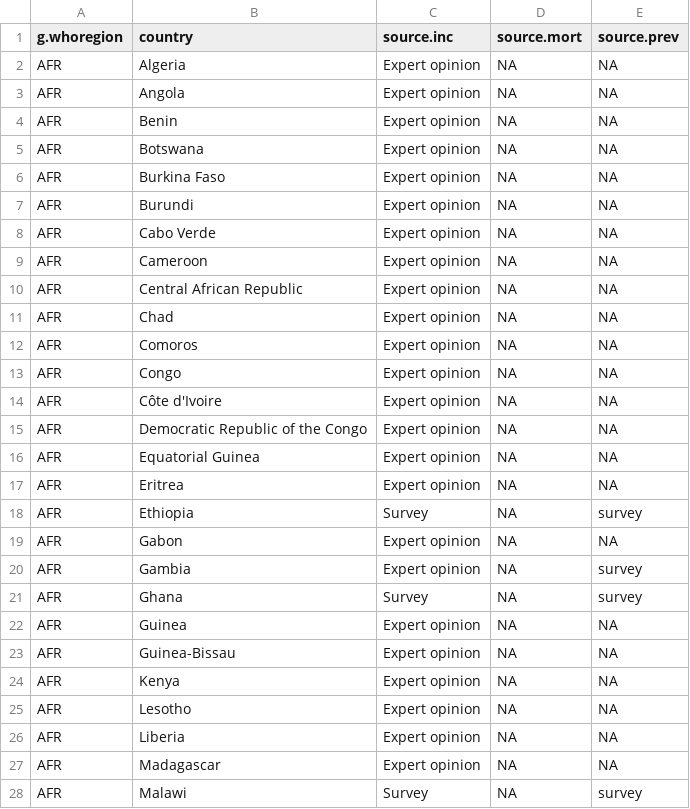
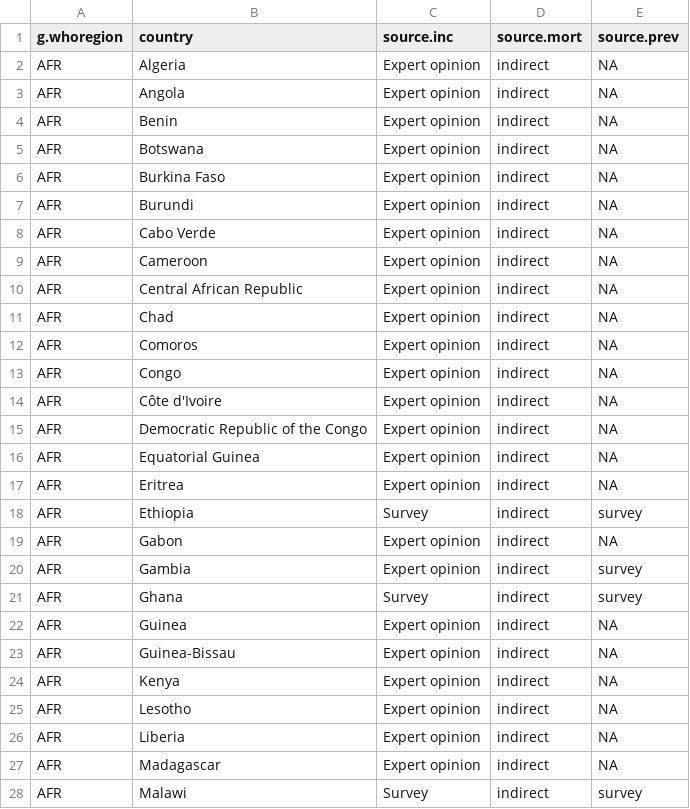
Before and after one commit to glaziou/TBreport2015, a CSV file: tab/annex1_data_sources.csv, drawn as a sheet; only a part is shown; the diff covers the shown part only.

```diff
--- a/tab/annex1_data_sources.csv
+++ b/tab/annex1_data_sources.csv
@@ -1,28 +1,28 @@
 "g.whoregion","country","source.inc","source.mort","source.prev"
-"AFR","Algeria","Expert opinion",NA,NA
-"AFR","Angola","Expert opinion",NA,NA
-"AFR","Benin","Expert opinion",NA,NA
-"AFR","Botswana","Expert opinion",NA,NA
-"AFR","Burkina Faso","Expert opinion",NA,NA
-"AFR","Burundi","Expert opinion",NA,NA
-"AFR","Cabo Verde","Expert opinion",NA,NA
-"AFR","Cameroon","Expert opinion",NA,NA
-"AFR","Central African Republic","Expert opinion",NA,NA
-"AFR","Chad","Expert opinion",NA,NA
-"AFR","Comoros","Expert opinion",NA,NA
-"AFR","Congo","Expert opinion",NA,NA
-"AFR","Côte d'Ivoire","Expert opinion",NA,NA
-"AFR","Democratic Republic of the Congo","Expert opinion",NA,NA
-"AFR","Equatorial Guinea","Expert opinion",NA,NA
-"AFR","Eritrea","Expert opinion",NA,NA
-"AFR","Ethiopia","Survey",NA,"survey"
-"AFR","Gabon","Expert opinion",NA,NA
-"AFR","Gambia","Expert opinion",NA,"survey"
-"AFR","Ghana","Survey",NA,"survey"
-"AFR","Guinea","Expert opinion",NA,NA
-"AFR","Guinea-Bissau","Expert opinion",NA,NA
-"AFR","Kenya","Expert opinion",NA,NA
-"AFR","Lesotho","Expert opinion",NA,NA
-"AFR","Liberia","Expert opinion",NA,NA
-"AFR","Madagascar","Expert opinion",NA,NA
-"AFR","Malawi","Survey",NA,"survey"
+"AFR","Algeria","Expert opinion","indirect",NA
+"AFR","Angola","Expert opinion","indirect",NA
+"AFR","Benin","Expert opinion","indirect",NA
+"AFR","Botswana","Expert opinion","indirect",NA
+"AFR","Burkina Faso","Expert opinion","indirect",NA
+"AFR","Burundi","Expert opinion","indirect",NA
+"AFR","Cabo Verde","Expert opinion","indirect",NA
+"AFR","Cameroon","Expert opinion","indirect",NA
+"AFR","Central African Republic","Expert opinion","indirect",NA
+"AFR","Chad","Expert opinion","indirect",NA
+"AFR","Comoros","Expert opinion","indirect",NA
+"AFR","Congo","Expert opinion","indirect",NA
+"AFR","Côte d'Ivoire","Expert opinion","indirect",NA
+"AFR","Democratic Republic of the Congo","Expert opinion","indirect",NA
+"AFR","Equatorial Guinea","Expert opinion","indirect",NA
+"AFR","Eritrea","Expert opinion","indirect",NA
+"AFR","Ethiopia","Survey","indirect","survey"
+"AFR","Gabon","Expert opinion","indirect",NA
+"AFR","Gambia","Expert opinion","indirect","survey"
+"AFR","Ghana","Survey","indirect","survey"
+"AFR","Guinea","Expert opinion","indirect",NA
+"AFR","Guinea-Bissau","Expert opinion","indirect",NA
+"AFR","Kenya","Expert opinion","indirect",NA
+"AFR","Lesotho","Expert opinion","indirect",NA
+"AFR","Liberia","Expert opinion","indirect",NA
+"AFR","Madagascar","Expert opinion","indirect",NA
+"AFR","Malawi","Survey","indirect","survey"
```
Also changed, not shown: 64 edited cells elsewhere in this file, tab/inc_method.csv, tab/sourcemort.csv, 36 other files.
